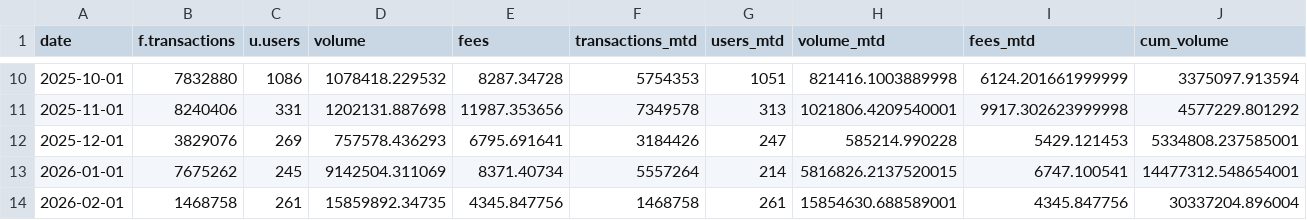
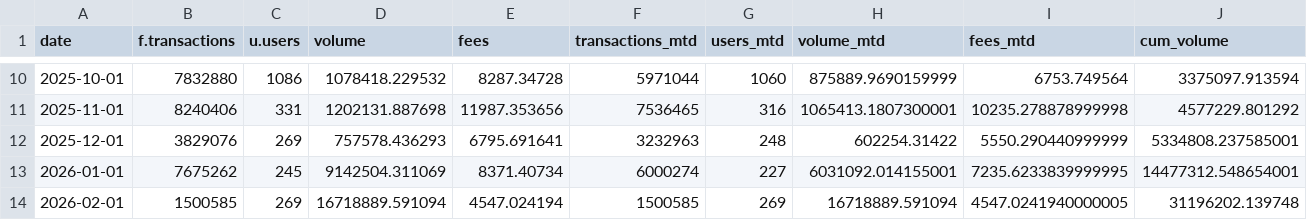
Before and after one commit to MarcLlopart/Alpha-Arcade-Dashboard, a CSV file: public/alpha_arcade_data.csv, drawn as a sheet; only a part is shown, gaps mark what is left out; the diff covers the shown part only; the diff names each change by its address in the sheet, - before the commit and + after, or states it on an @@ line.

```diff
--- a/public/alpha_arcade_data.csv
+++ b/public/alpha_arcade_data.csv
-F10 (transactions_mtd): 5754353
+F10 (transactions_mtd): 5971044
-G10 (users_mtd): 1051
+G10 (users_mtd): 1060
-H10 (volume_mtd): 821416.1003889998
+H10 (volume_mtd): 875889.9690159999
-I10 (fees_mtd): 6124.201661999999
+I10 (fees_mtd): 6753.749564
-F11 (transactions_mtd): 7349578
+F11 (transactions_mtd): 7536465
-G11 (users_mtd): 313
+G11 (users_mtd): 316
-H11 (volume_mtd): 1021806.4209540001
+H11 (volume_mtd): 1065413.1807300001
-I11 (fees_mtd): 9917.302623999998
+I11 (fees_mtd): 10235.278878999998
-F12 (transactions_mtd): 3184426
+F12 (transactions_mtd): 3232963
-G12 (users_mtd): 247
+G12 (users_mtd): 248
-H12 (volume_mtd): 585214.990228
+H12 (volume_mtd): 602254.31422
-I12 (fees_mtd): 5429.121453
+I12 (fees_mtd): 5550.290440999999
-F13 (transactions_mtd): 5557264
+F13 (transactions_mtd): 6000274
-G13 (users_mtd): 214
+G13 (users_mtd): 227
-H13 (volume_mtd): 5816826.2137520015
+H13 (volume_mtd): 6031092.014155001
-I13 (fees_mtd): 6747.100541
+I13 (fees_mtd): 7235.6233839999995
-B14 (f.transactions): 1468758
+B14 (f.transactions): 1500585
-C14 (u.users): 261
+C14 (u.users): 269
-D14 (volume): 15859892.34735
+D14 (volume): 16718889.591094
-E14 (fees): 4345.847756
+E14 (fees): 4547.024194
-F14 (transactions_mtd): 1468758
+F14 (transactions_mtd): 1500585
-G14 (users_mtd): 261
+G14 (users_mtd): 269
-H14 (volume_mtd): 15854630.688589001
+H14 (volume_mtd): 16718889.591094
-I14 (fees_mtd): 4345.847756
+I14 (fees_mtd): 4547.0241940000005
-J14 (cum_volume): 30337204.896004
+J14 (cum_volume): 31196202.139748
```
Also changed, not shown: 32 edited cells elsewhere in this file.
